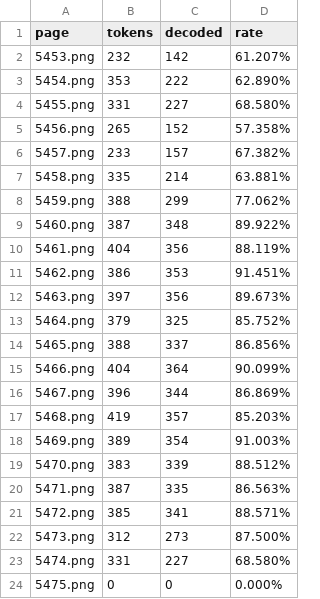
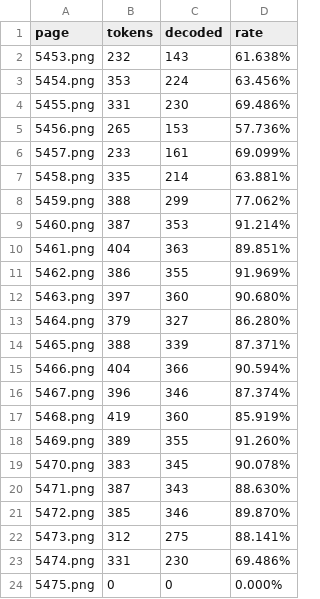
Before and after one commit to arya1515/cyphersolver, a TSV file: deswart1782/R1040_1765_page_stats.tsv, drawn as a sheet.

```diff
--- a/deswart1782/R1040_1765_page_stats.tsv
+++ b/deswart1782/R1040_1765_page_stats.tsv
@@ -1,24 +1,24 @@
 page	tokens	decoded	rate
-5453.png	232	142	61.207%
-5454.png	353	222	62.890%
-5455.png	331	227	68.580%
-5456.png	265	152	57.358%
-5457.png	233	157	67.382%
+5453.png	232	143	61.638%
+5454.png	353	224	63.456%
+5455.png	331	230	69.486%
+5456.png	265	153	57.736%
+5457.png	233	161	69.099%
 5458.png	335	214	63.881%
 5459.png	388	299	77.062%
-5460.png	387	348	89.922%
-5461.png	404	356	88.119%
-5462.png	386	353	91.451%
-5463.png	397	356	89.673%
-5464.png	379	325	85.752%
-5465.png	388	337	86.856%
-5466.png	404	364	90.099%
-5467.png	396	344	86.869%
-5468.png	419	357	85.203%
-5469.png	389	354	91.003%
-5470.png	383	339	88.512%
-5471.png	387	335	86.563%
-5472.png	385	341	88.571%
-5473.png	312	273	87.500%
-5474.png	331	227	68.580%
+5460.png	387	353	91.214%
+5461.png	404	363	89.851%
+5462.png	386	355	91.969%
+5463.png	397	360	90.680%
+5464.png	379	327	86.280%
+5465.png	388	339	87.371%
+5466.png	404	366	90.594%
+5467.png	396	346	87.374%
+5468.png	419	360	85.919%
+5469.png	389	355	91.260%
+5470.png	383	345	90.078%
+5471.png	387	343	88.630%
+5472.png	385	346	89.870%
+5473.png	312	275	88.141%
+5474.png	331	230	69.486%
 5475.png	0	0	0.000%
```
Also changed, not shown: deswart1782/R1036_tokens.tsv, deswart1782/R1038_key_parsed.tsv, 17 other files.
